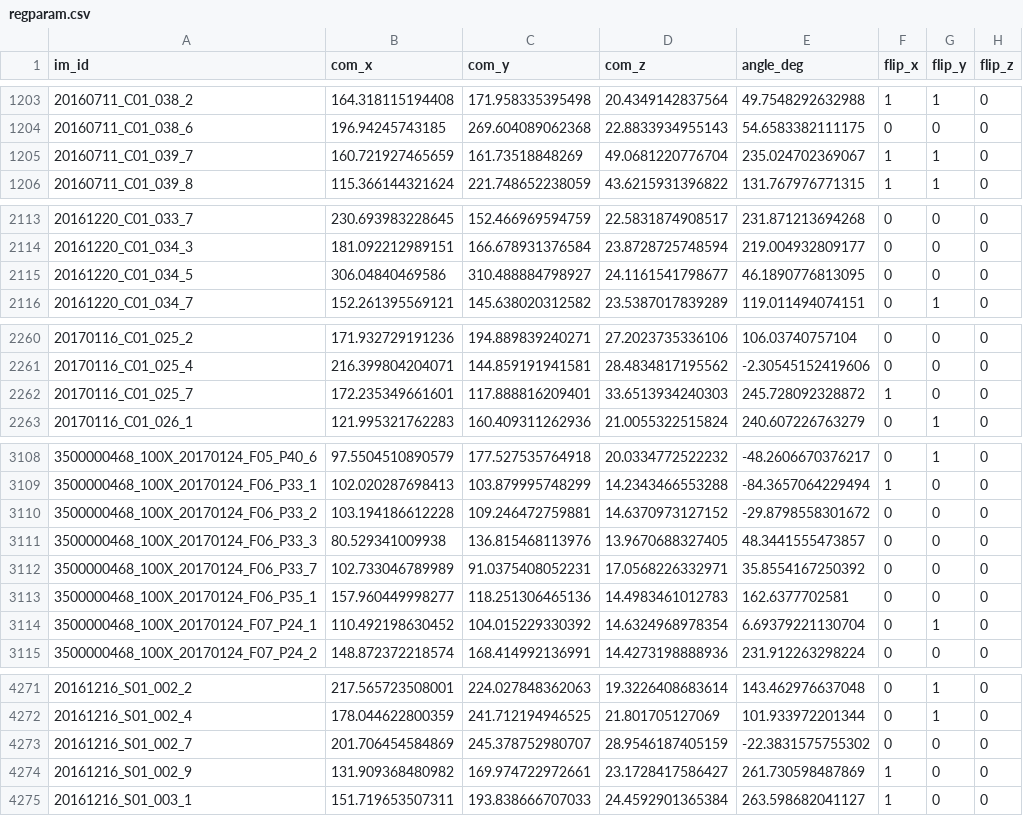
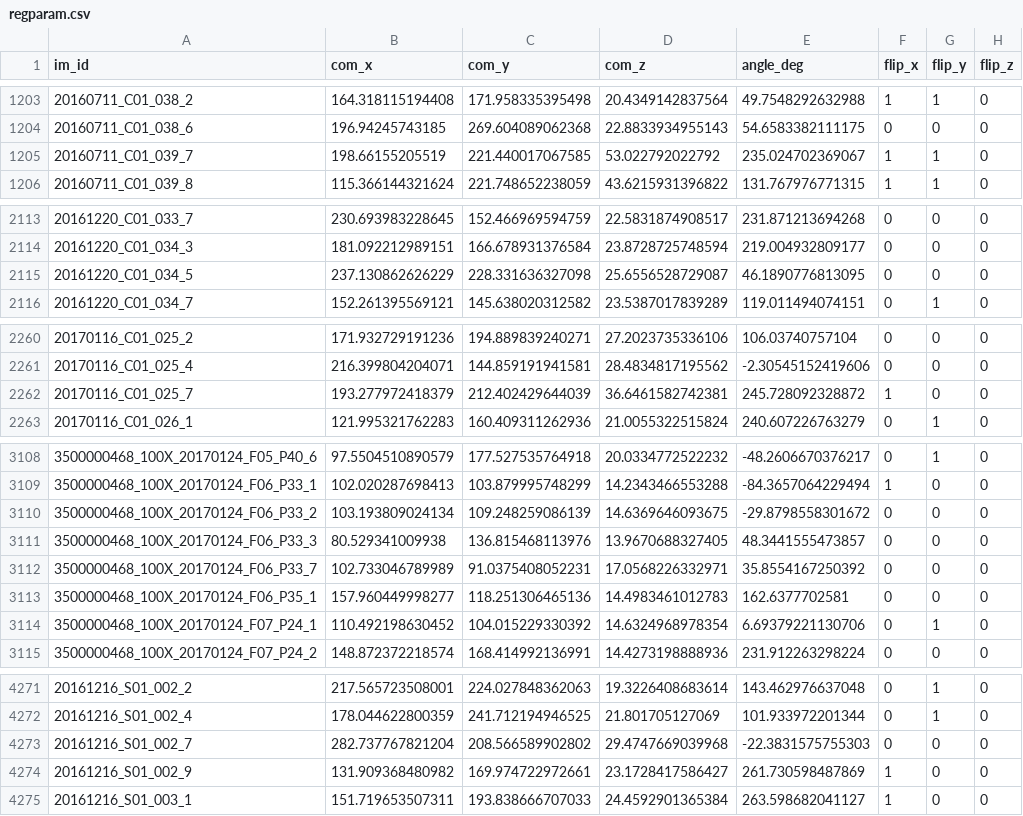
Before and after one commit to allen-cell-animated/cellbrowser-tools, a CSV file: data/2017_03_08_Struct_First_Pass_Seg/regparam.csv, drawn as a sheet; only a part is shown, gaps mark what is left out; the diff covers the shown part only.

Commit message:
updated registration data

```diff
--- a/data/2017_03_08_Struct_First_Pass_Seg/regparam.csv
+++ b/data/2017_03_08_Struct_First_Pass_Seg/regparam.csv
@@ -1204,3 +1204,3 @@ im_id,com_x,com_y,com_z,angle_deg,flip_x,flip_y,flip_z
 20160711_C01_038_6,196.94245743185,269.604089062368,22.8833934955143,54.6583382111175,0,0,0
-20160711_C01_039_7,160.721927465659,161.73518848269,49.0681220776704,235.024702369067,1,1,0
+20160711_C01_039_7,198.66155205519,221.440017067585,53.022792022792,235.024702369067,1,1,0
 20160711_C01_039_8,115.366144321624,221.748652238059,43.6215931396822,131.767976771315,1,1,0
@@ -2114,3 +2114,3 @@ im_id,com_x,com_y,com_z,angle_deg,flip_x,flip_y,flip_z
 20161220_C01_034_3,181.092212989151,166.678931376584,23.8728725748594,219.004932809177,0,0,0
-20161220_C01_034_5,306.04840469586,310.488884798927,24.1161541798677,46.1890776813095,0,0,0
+20161220_C01_034_5,237.130862626229,228.331636327098,25.6556528729087,46.1890776813095,0,0,0
 20161220_C01_034_7,152.261395569121,145.638020312582,23.5387017839289,119.011494074151,0,1,0
@@ -2261,3 +2261,3 @@ im_id,com_x,com_y,com_z,angle_deg,flip_x,flip_y,flip_z
 20170116_C01_025_4,216.399804204071,144.859191941581,28.4834817195562,-2.30545152419606,0,0,0
-20170116_C01_025_7,172.235349661601,117.888816209401,33.6513934240303,245.728092328872,1,0,0
+20170116_C01_025_7,193.277972418379,212.402429644039,36.6461582742381,245.728092328872,1,0,0
 20170116_C01_026_1,121.995321762283,160.409311262936,21.0055322515824,240.607226763279,0,1,0
@@ -3109,3 +3109,3 @@ im_id,com_x,com_y,com_z,angle_deg,flip_x,flip_y,flip_z
 3500000468_100X_20170124_F06_P33_1,102.020287698413,103.879995748299,14.2343466553288,-84.3657064229494,1,0,0
-3500000468_100X_20170124_F06_P33_2,103.194186612228,109.246472759881,14.6370973127152,-29.8798558301672,0,0,0
+3500000468_100X_20170124_F06_P33_2,103.193809024134,109.248259086139,14.6369646093675,-29.8798558301672,0,0,0
 3500000468_100X_20170124_F06_P33_3,80.529341009938,136.815468113976,13.9670688327405,48.3441555473857,0,0,0
@@ -3113,3 +3113,3 @@ im_id,com_x,com_y,com_z,angle_deg,flip_x,flip_y,flip_z
 3500000468_100X_20170124_F06_P35_1,157.960449998277,118.251306465136,14.4983461012783,162.6377702581,0,0,0
-3500000468_100X_20170124_F07_P24_1,110.492198630452,104.015229330392,14.6324968978354,6.69379221130704,0,1,0
+3500000468_100X_20170124_F07_P24_1,110.492198630452,104.015229330392,14.6324968978354,6.69379221130706,0,1,0
 3500000468_100X_20170124_F07_P24_2,148.872372218574,168.414992136991,14.4273198888936,231.912263298224,0,0,0
@@ -4272,3 +4272,3 @@ im_id,com_x,com_y,com_z,angle_deg,flip_x,flip_y,flip_z
 20161216_S01_002_4,178.044622800359,241.712194946525,21.801705127069,101.933972201344,0,1,0
-20161216_S01_002_7,201.706454584869,245.378752980707,28.9546187405159,-22.3831575755302,0,0,0
+20161216_S01_002_7,282.737767821204,208.566589902802,29.4747669039968,-22.3831575755303,0,0,0
 20161216_S01_002_9,131.909368480982,169.974722972661,23.1728417586427,261.730598487869,1,0,0
```
Also changed, not shown: 67 edited cells elsewhere in this file.
